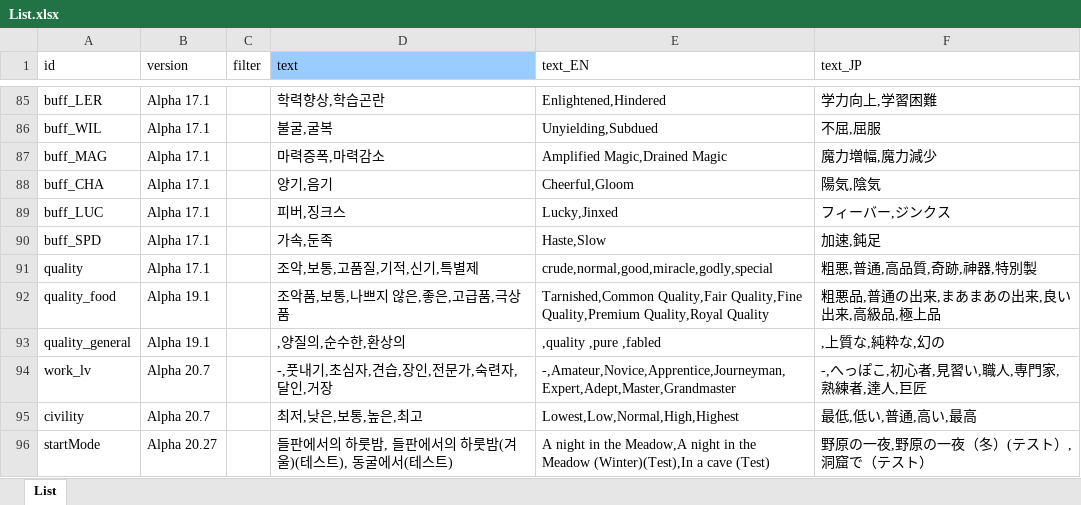
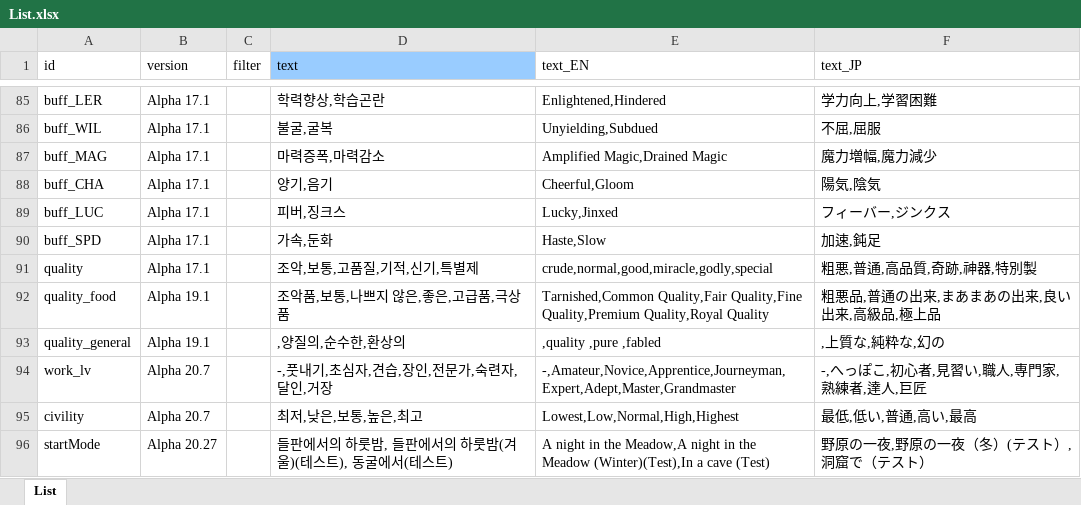
Before and after one commit to cinornu/Elin_KR, an Excel workbook: Mod_Korean/Lang/KR/Game/List.xlsx, sheet List, drawn as a sheet; only a part is shown, gaps mark what is left out; values as stored, in another font and other column widths than the file's, no borders; charts and pictures not drawn; the diff names each change by its address in the sheet, - before the commit and + after, or states it on an @@ line.

Commit message:
둔족->둔화

```diff
--- a/Mod_Korean/Lang/KR/Game/List.xlsx (sheet List)
+++ b/Mod_Korean/Lang/KR/Game/List.xlsx (sheet List)
-D90 (text): 가속,둔족
+D90 (text): 가속,둔화
```
Also changed, not shown: charts or pictures.
